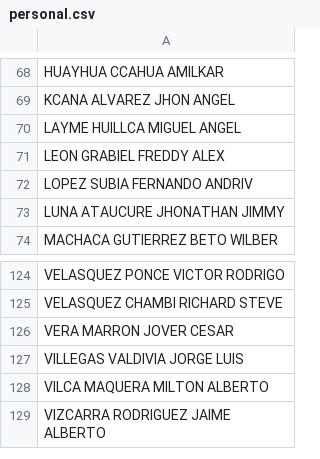
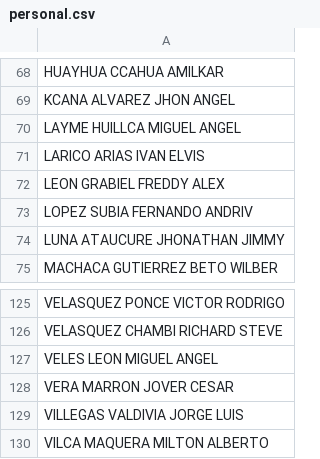
Before and after one commit to asistenciametsofs/AsistenciaApp2, a CSV file: personal.csv, drawn as a sheet; only a part is shown, gaps mark what is left out; the shorter side is filled out with more unchanged rows.

Commit message:
Update personal.csv

```diff
--- a/personal.csv
+++ b/personal.csv
@@ -70,2 +70,3 @@ KCANA ALVAREZ JHON ANGEL
 LAYME HUILLCA MIGUEL ANGEL
+LARICO ARIAS IVAN ELVIS
 LEON GRABIEL FREDDY ALEX
@@ -125,2 +126,3 @@ VELASQUEZ PONCE VICTOR RODRIGO
 VELASQUEZ CHAMBI RICHARD STEVE
+VELES LEON MIGUEL ANGEL
 VERA MARRON JOVER CESAR
```
